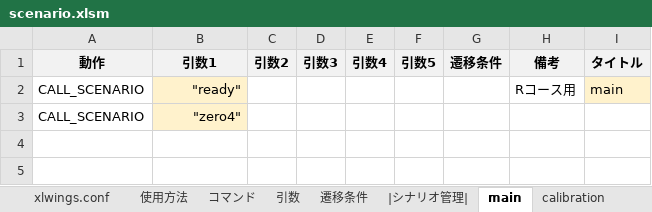
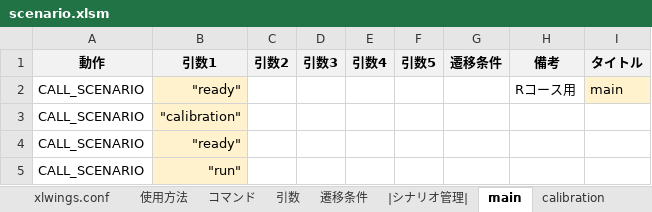
Before and after one commit to Black2856/etrobo2023, an Excel workbook: util/scenario/scenario.xlsm, sheet main, drawn as a sheet; values as stored, in another font and other column widths than the file's, no borders; addresses are those after the commit; the diff names each change by its address in the sheet, - before the commit and + after, or states it on an @@ line.

```diff
--- a/util/scenario/scenario.xlsm (sheet main)
+++ b/util/scenario/scenario.xlsm (sheet main)
+row 3: CALL_SCENARIO | "calibration"
-B4 (引数1): "zero4"
+B4 (引数1): "ready"
+row 5: CALL_SCENARIO | "run"
```
Also changed, not shown: sheet calibration, sheet 遷移条件, 4 other files.
